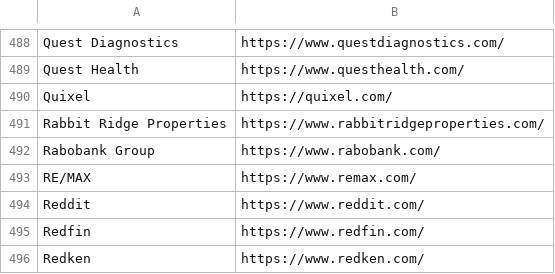
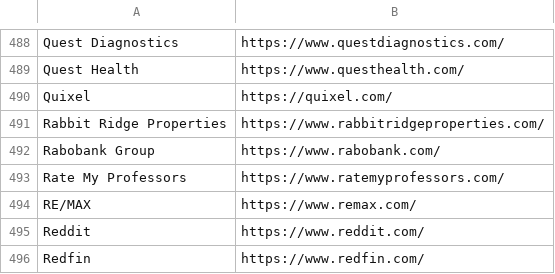
Before and after one commit to WobblyFish/WobblyFish.github.io, a CSV file: my_browser/allow_search.csv, drawn as a sheet; only a part is shown, gaps mark what is left out; the shorter side is filled out with more unchanged rows; the diff names each change by its address in the sheet, - before the commit and + after, or states it on an @@ line.

Commit message:
Update allow_search.csv

```diff
--- a/my_browser/allow_search.csv
+++ b/my_browser/allow_search.csv
+row 493: Rate My Professors | https://www.ratemyprofessors.com/
```
